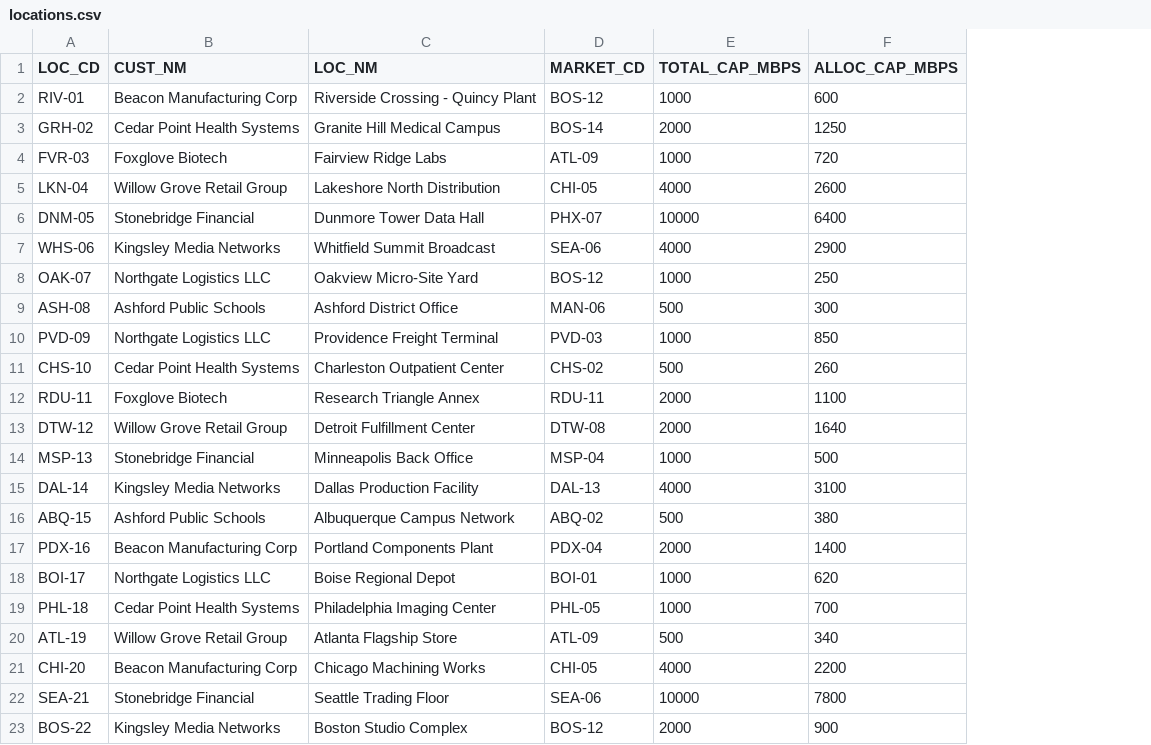
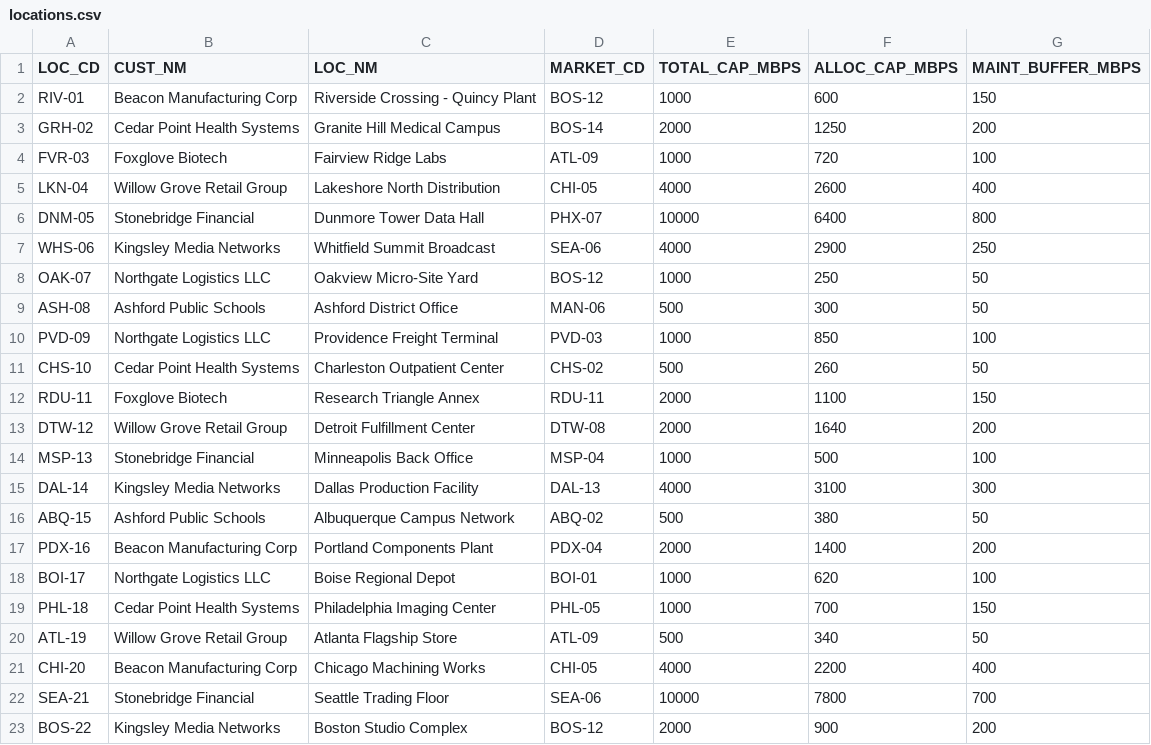
Before and after one commit to neil-z-kelly/meridian-telco, a CSV file: data/locations.csv, drawn as a sheet; the diff names each change by its address in the sheet, - before the commit and + after, or states it on an @@ line.

Commit message:
Use shared unified-inventory-rules for sales capacity (buffer-aware)

```diff
--- a/data/locations.csv
+++ b/data/locations.csv
+column G (MAINT_BUFFER_MBPS), rows 2-23: 150 | 200 | 100 | 400 | 800 | 250 | 50 | 50 | 100 | 50 | 150 | 200 | 100 | 300 | 50 | 200 | 100 | 150 | 50 | 400 | 700 | 200
```
Also changed, not shown: 10 other files.
